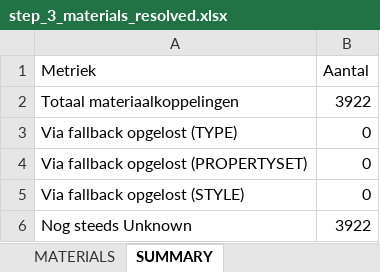
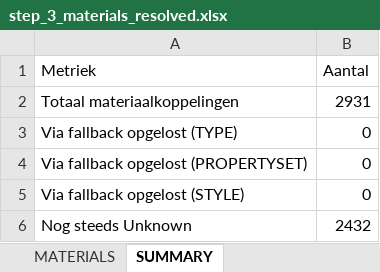
Before and after one commit to HU-Smart-design-smart-buildings/quest, an Excel workbook: output/step_3_materials_resolved.xlsx, sheet SUMMARY, drawn as a sheet; values as stored, in another font and other column widths than the file's, no borders; the diff names each change by its address in the sheet, - before the commit and + after, or states it on an @@ line.

```diff
--- a/output/step_3_materials_resolved.xlsx (sheet SUMMARY)
+++ b/output/step_3_materials_resolved.xlsx (sheet SUMMARY)
-B2 (Aantal): 3922
+B2 (Aantal): 2931
-B6 (Aantal): 3922
+B6 (Aantal): 2432
```
Also changed, not shown: sheet MATERIALS, output/step_1_elements.xlsx, output/step_2_materials.xlsx, 37 other files.
